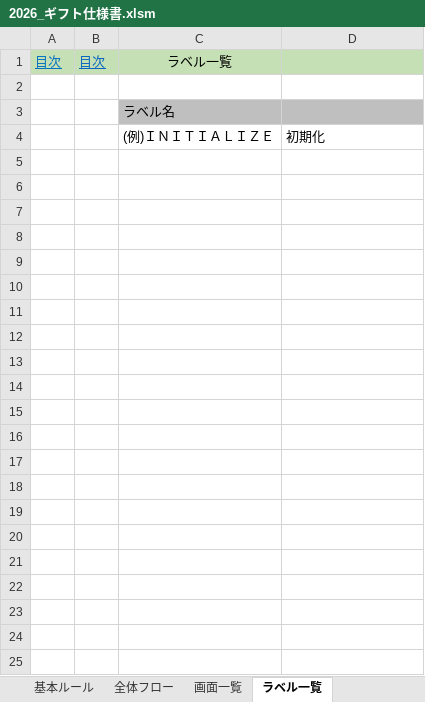
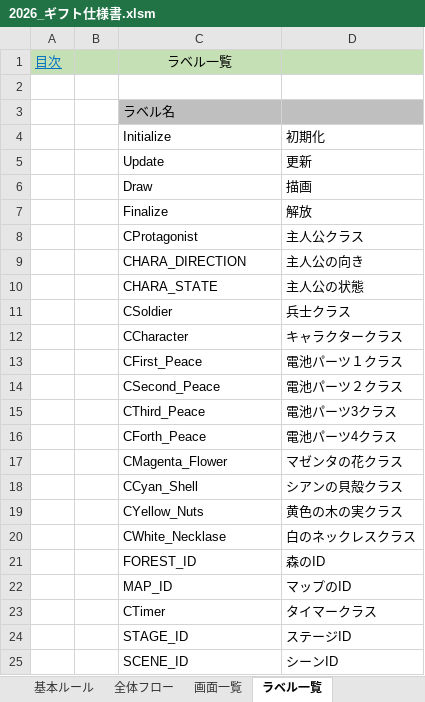
Before and after one commit to nago-75-0522/gift, an Excel workbook: ドキュメント/2026_ギフト仕様書.xlsm, sheet ラベル一覧, drawn as a sheet; values as stored, in another font and other column widths than the file's, no borders; the diff names each change by its address in the sheet, - before the commit and + after, or states it on an @@ line.

```diff
--- a/ドキュメント/2026_ギフト仕様書.xlsm (sheet ラベル一覧)
+++ b/ドキュメント/2026_ギフト仕様書.xlsm (sheet ラベル一覧)
-B1: 目次
+B1: (empty)
-C4: (例)ＩＮＩＴＩＡＬＩＺＥ
+C4: Initialize
+row 5:  |  | Update | 更新
+row 6:  |  | Draw | 描画
+row 7:  |  | Finalize | 解放
+row 8:  |  | CProtagonist | 主人公クラス
+row 9:  |  | CHARA_DIRECTION | 主人公の向き
+row 10:  |  | CHARA_STATE | 主人公の状態
+row 11:  |  | CSoldier | 兵士クラス
+row 12:  |  | CCharacter | キャラクタークラス
+row 13:  |  | CFirst_Peace | 電池パーツ１クラス
+row 14:  |  | CSecond_Peace | 電池パーツ２クラス
+row 15:  |  | CThird_Peace | 電池パーツ3クラス
+row 16:  |  | CForth_Peace | 電池パーツ4クラス
+row 17:  |  | CMagenta_Flower | マゼンタの花クラス
+row 18:  |  | CCyan_Shell | シアンの貝殻クラス
+row 19:  |  | CYellow_Nuts | 黄色の木の実クラス
+row 20:  |  | CWhite_Necklase | 白のネックレスクラス
+row 21:  |  | FOREST_ID | 森のID
+row 22:  |  | MAP_ID | マップのID
+row 23:  |  | CTimer | タイマークラス
+row 24:  |  | STAGE_ID | ステージID
+row 25:  |  | SCENE_ID | シーンID
```
Also changed, not shown: sheet 変数表, sheet ゲームメインフロー, sheet タイトルフロー, sheet 画面一覧, charts or pictures, 1 other file.
